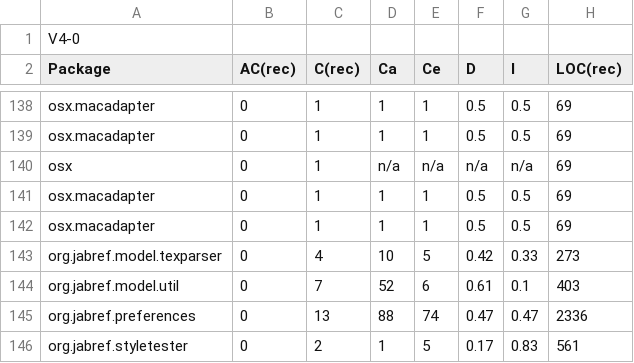
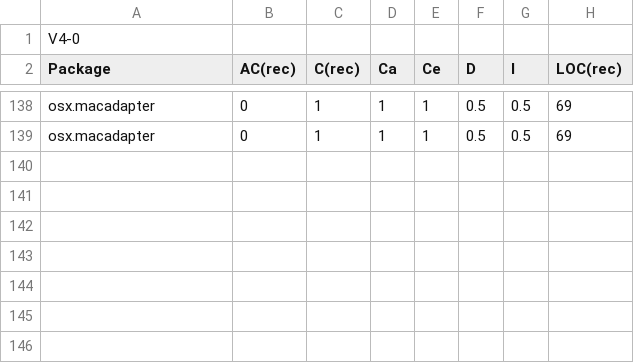
Before and after one commit to Inkaru/metricsAnalysis, a CSV file: metrics/package4-0.csv, drawn as a sheet; only a part is shown, gaps mark what is left out.

```diff
--- a/metrics/package4-0.csv
+++ b/metrics/package4-0.csv
@@ -139,8 +139 @@ osx.macadapter,0,1,1,1,0.5,0.5,69
 osx.macadapter,0,1,1,1,0.5,0.5,69
-osx,0,1,n/a,n/a,n/a,n/a,69
-osx.macadapter,0,1,1,1,0.5,0.5,69
-osx.macadapter,0,1,1,1,0.5,0.5,69
-org.jabref.model.texparser,0,4,10,5,0.42,0.33,273
-org.jabref.model.util,0,7,52,6,0.61,0.1,403
-org.jabref.preferences,0,13,88,74,0.47,0.47,2336
-org.jabref.styletester,0,2,1,5,0.17,0.83,561
```
Also changed, not shown: metrics/package3-4.csv, metrics/package3-5.csv, 7 other files.
